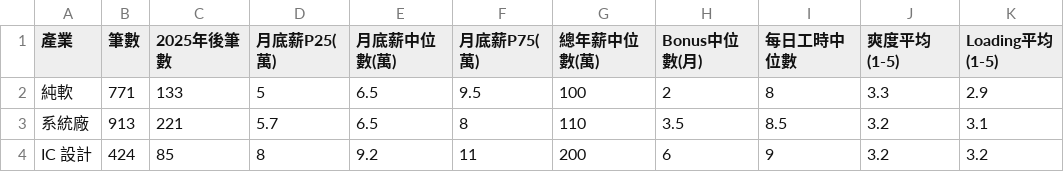
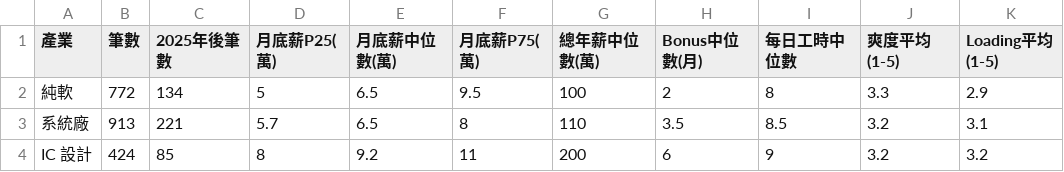
Before and after one commit to awsjin510/pay, a CSV file: public/data/industries.csv, drawn as a sheet.

```diff
--- a/public/data/industries.csv
+++ b/public/data/industries.csv
@@ -1,3 +1,3 @@
 產業,筆數,2025年後筆數,月底薪P25(萬),月底薪中位數(萬),月底薪P75(萬),總年薪中位數(萬),Bonus中位數(月),每日工時中位數,爽度平均(1-5),Loading平均(1-5)
-純軟,771,133,5,6.5,9.5,100,2,8,3.3,2.9
+純軟,772,134,5,6.5,9.5,100,2,8,3.3,2.9
 系統廠,913,221,5.7,6.5,8,110,3.5,8.5,3.2,3.1
```
Also changed, not shown: public/data/roles.csv, 9 other files.
